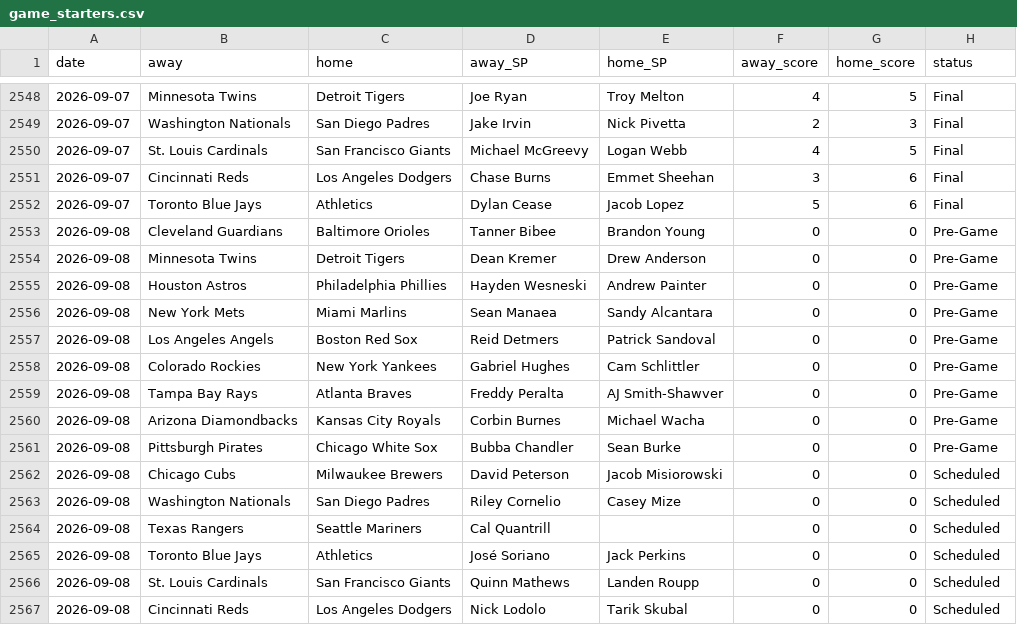
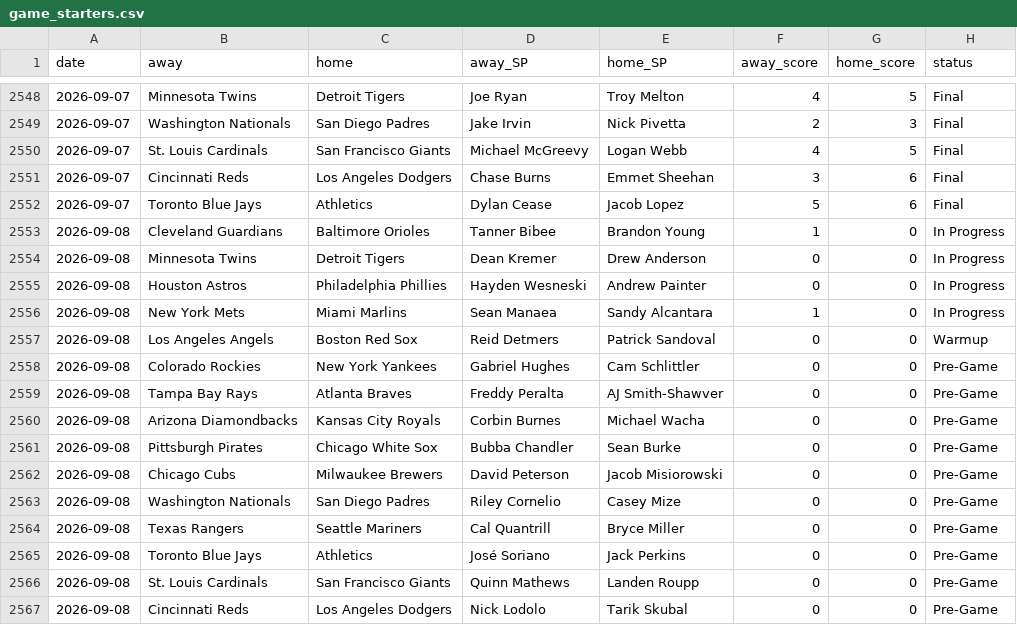
Before and after one commit to CheeseDagg/MLBTool, a CSV file: mlb/data/game_starters.csv, drawn as a sheet; only a part is shown, gaps mark what is left out.

```diff
--- a/mlb/data/game_starters.csv
+++ b/mlb/data/game_starters.csv
@@ -2552,7 +2552,7 @@ date,away,home,away_SP,home_SP,away_score,home_score,status
 2026-09-07,Toronto Blue Jays,Athletics,Dylan Cease,Jacob Lopez,5,6,Final
-2026-09-08,Cleveland Guardians,Baltimore Orioles,Tanner Bibee,Brandon Young,0,0,Pre-Game
-2026-09-08,Minnesota Twins,Detroit Tigers,Dean Kremer,Drew Anderson,0,0,Pre-Game
-2026-09-08,Houston Astros,Philadelphia Phillies,Hayden Wesneski,Andrew Painter,0,0,Pre-Game
-2026-09-08,New York Mets,Miami Marlins,Sean Manaea,Sandy Alcantara,0,0,Pre-Game
-2026-09-08,Los Angeles Angels,Boston Red Sox,Reid Detmers,Patrick Sandoval,0,0,Pre-Game
+2026-09-08,Cleveland Guardians,Baltimore Orioles,Tanner Bibee,Brandon Young,1,0,In Progress
+2026-09-08,Minnesota Twins,Detroit Tigers,Dean Kremer,Drew Anderson,0,0,In Progress
+2026-09-08,Houston Astros,Philadelphia Phillies,Hayden Wesneski,Andrew Painter,0,0,In Progress
+2026-09-08,New York Mets,Miami Marlins,Sean Manaea,Sandy Alcantara,1,0,In Progress
+2026-09-08,Los Angeles Angels,Boston Red Sox,Reid Detmers,Patrick Sandoval,0,0,Warmup
 2026-09-08,Colorado Rockies,New York Yankees,Gabriel Hughes,Cam Schlittler,0,0,Pre-Game
@@ -2561,7 +2561,7 @@ date,away,home,away_SP,home_SP,away_score,home_score,status
 2026-09-08,Pittsburgh Pirates,Chicago White Sox,Bubba Chandler,Sean Burke,0,0,Pre-Game
-2026-09-08,Chicago Cubs,Milwaukee Brewers,David Peterson,Jacob Misiorowski,0,0,Scheduled
-2026-09-08,Washington Nationals,San Diego Padres,Riley Cornelio,Casey Mize,0,0,Scheduled
-2026-09-08,Texas Rangers,Seattle Mariners,Cal Quantrill,,0,0,Scheduled
-2026-09-08,Toronto Blue Jays,Athletics,José Soriano,Jack Perkins,0,0,Scheduled
-2026-09-08,St. Louis Cardinals,San Francisco Giants,Quinn Mathews,Landen Roupp,0,0,Scheduled
-2026-09-08,Cincinnati Reds,Los Angeles Dodgers,Nick Lodolo,Tarik Skubal,0,0,Scheduled
+2026-09-08,Chicago Cubs,Milwaukee Brewers,David Peterson,Jacob Misiorowski,0,0,Pre-Game
+2026-09-08,Washington Nationals,San Diego Padres,Riley Cornelio,Casey Mize,0,0,Pre-Game
+2026-09-08,Texas Rangers,Seattle Mariners,Cal Quantrill,Bryce Miller,0,0,Pre-Game
+2026-09-08,Toronto Blue Jays,Athletics,José Soriano,Jack Perkins,0,0,Pre-Game
+2026-09-08,St. Louis Cardinals,San Francisco Giants,Quinn Mathews,Landen Roupp,0,0,Pre-Game
+2026-09-08,Cincinnati Reds,Los Angeles Dodgers,Nick Lodolo,Tarik Skubal,0,0,Pre-Game
```
Also changed, not shown: mlb/data/hr_predictions.csv, 3 other files.
